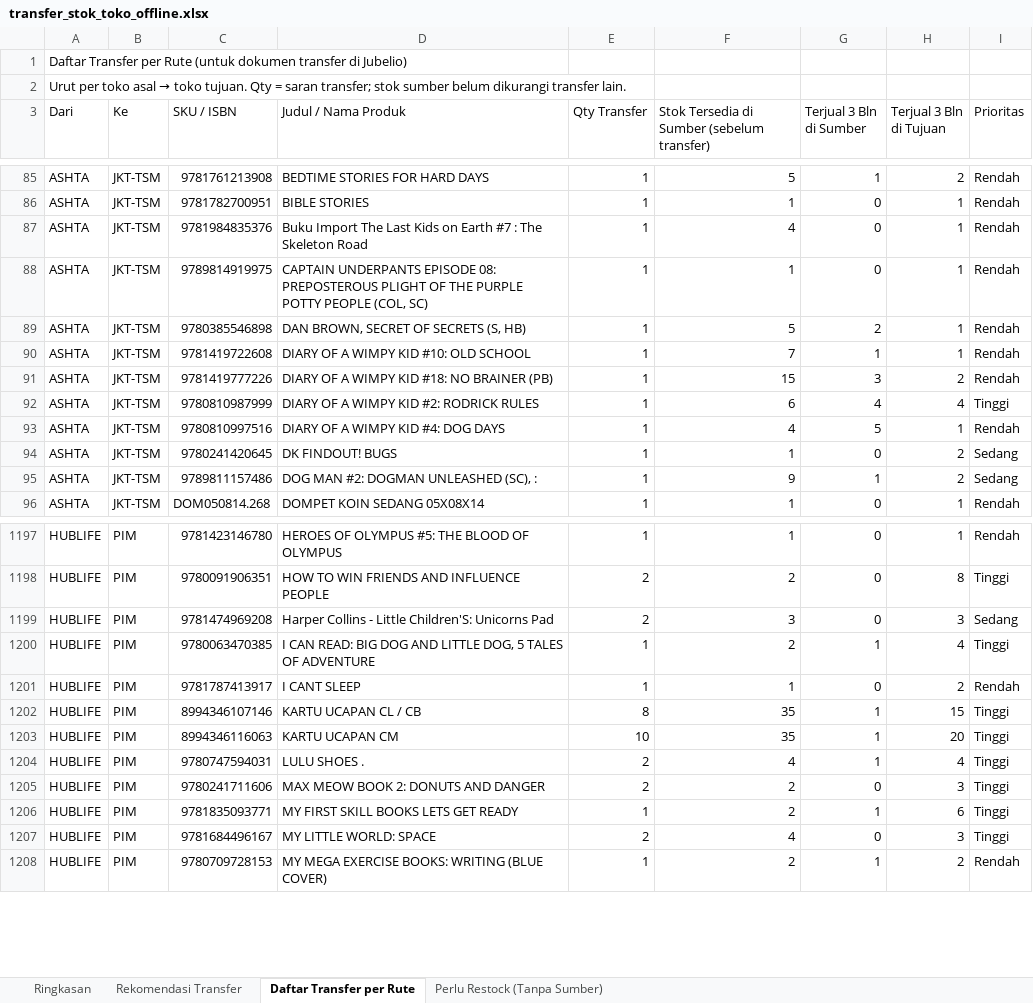
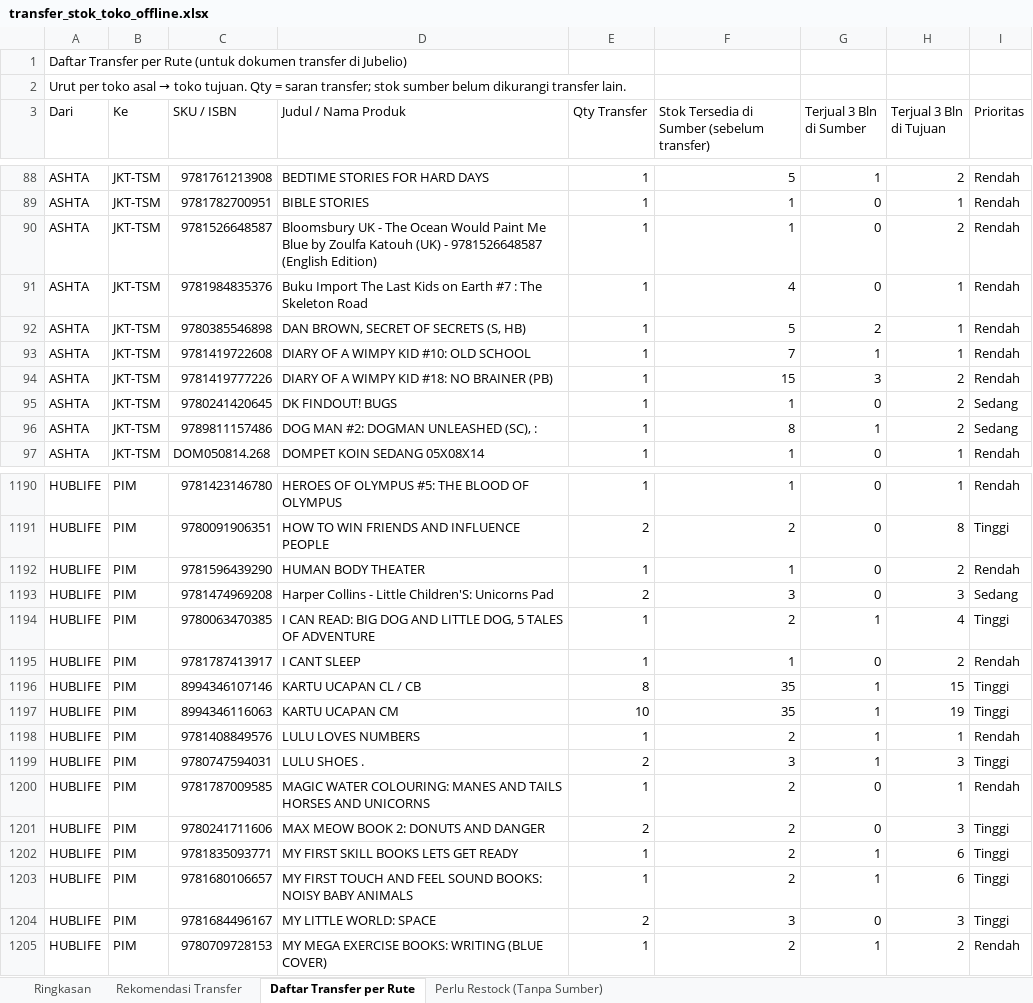
Before and after one commit to stevetsurface/sinar-starbooks-sales, an Excel workbook: data/transfer_stok_toko_offline.xlsx, sheet Daftar Transfer per Rute, drawn as a sheet; only a part is shown, gaps mark what is left out; values as stored, in another font and other column widths than the file's, no cell formats; removed rows and columns are numbered as before the commit, all else as after; the diff covers the shown part only; the diff names each change by its address in the sheet, - before the commit and + after, or states it on an @@ line.

```diff
--- a/data/transfer_stok_toko_offline.xlsx (sheet Daftar Transfer per Rute)
+++ b/data/transfer_stok_toko_offline.xlsx (sheet Daftar Transfer per Rute)
+row 90: ASHTA | JKT-TSM | 9781526648587 | Bloomsbury UK - The Ocean Would Paint Me Blue by Zoulfa Katouh (UK) - 9781526648587 (English Edition) | 1 | 1 | 0 | 2 | Rendah
-row 88: ASHTA | JKT-TSM | 9789814919975 | CAPTAIN UNDERPANTS EPISODE 08: PREPOSTEROUS PLIGHT OF THE PURPLE POTTY PEOPLE (COL, SC) | 1 | 1 | 0 | 1 | Rendah
-row 92: ASHTA | JKT-TSM | 9780810987999 | DIARY OF A WIMPY KID #2: RODRICK RULES | 1 | 6 | 4 | 4 | Tinggi
-row 93: ASHTA | JKT-TSM | 9780810997516 | DIARY OF A WIMPY KID #4: DOG DAYS | 1 | 4 | 5 | 1 | Rendah
-F96: 9
+F96: 8
+row 1192: HUBLIFE | PIM | 9781596439290 | HUMAN BODY THEATER | 1 | 1 | 0 | 2 | Rendah
-H1197 (Terjual 3 Bln di Tujuan): 20
+H1197 (Terjual 3 Bln di Tujuan): 19
+row 1198: HUBLIFE | PIM | 9781408849576 | LULU LOVES NUMBERS | 1 | 2 | 1 | 1 | Rendah
-F1199: 4
+F1199: 3
-H1199 (Terjual 3 Bln di Tujuan): 4
+H1199 (Terjual 3 Bln di Tujuan): 3
+row 1200: HUBLIFE | PIM | 9781787009585 | MAGIC WATER COLOURING: MANES AND TAILS HORSES AND UNICORNS | 1 | 2 | 0 | 1 | Rendah
+row 1203: HUBLIFE | PIM | 9781680106657 | MY FIRST TOUCH AND FEEL SOUND BOOKS: NOISY BABY ANIMALS | 1 | 2 | 1 | 6 | Tinggi
-F1204: 4
+F1204: 3
```
Also changed, not shown: 49 added rows, 55 removed rows and 141 edited cells elsewhere in this sheet, sheet Rekomendasi Transfer, sheet Perlu Restock (Tanpa Sumber), sheet Ringkasan, cell formats, 41 other files.
